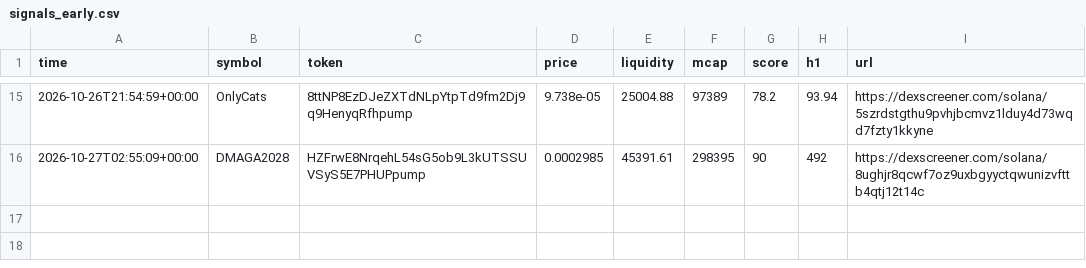
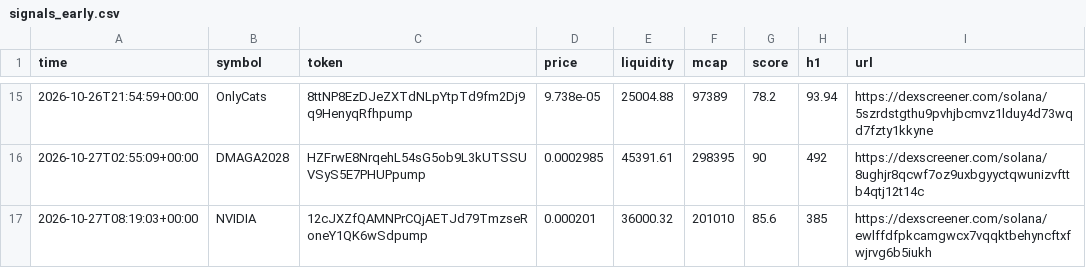
Before and after one commit to SuppleVise/memecoin-scanner, a CSV file: signals_early.csv, drawn as a sheet; only a part is shown, gaps mark what is left out.

```diff
--- a/signals_early.csv
+++ b/signals_early.csv
@@ -16 +16,2 @@ time,symbol,token,price,liquidity,mcap,score,h1,url
 2026-10-27T02:55:09+00:00,DMAGA2028,HZFrwE8NrqehL54sG5ob9L3kUTSSUVSyS5E7PHUPpump,0.0002985,45391.61,298395,90,492,https://dexscreener.com/solana/8ughjr8qcwf7oz9uxbgyyctqwunizvfttb4qtj12t14c
+2026-10-27T08:19:03+00:00,NVIDIA,12cJXZfQAMNPrCQjAETJd79TmzseRoneY1QK6wSdpump,0.000201,36000.32,201010,85.6,385,https://dexscreener.com/solana/ewlffdfpkcamgwcx7vqqktbehyncftxfwjrvg6b5iukh
```
Also changed, not shown: paper_journal_early.csv, paper_journal_early_all.csv, 11 other files.
